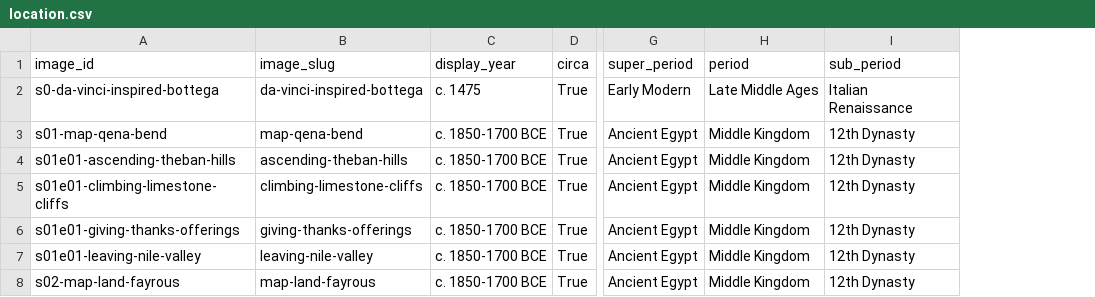
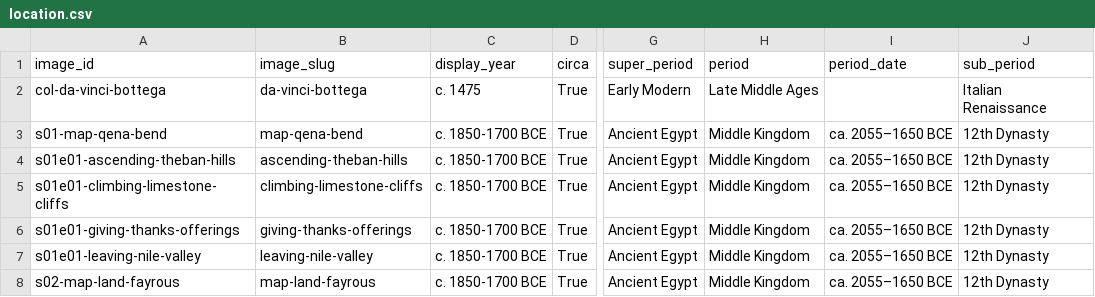
Before and after one commit to schipperius/jacks, a CSV file: _data/location.csv, drawn as a sheet; only a part is shown, gaps mark what is left out; the diff names each change by its address in the sheet, - before the commit and + after, or states it on an @@ line.

```diff
--- a/_data/location.csv
+++ b/_data/location.csv
+column I (period_date), rows 3-8: all ca. 2055–1650 BCE
-A2 (image_id): s0-da-vinci-inspired-bottega
+A2 (image_id): col-da-vinci-bottega
-B2 (image_slug): da-vinci-inspired-bottega
+B2 (image_slug): da-vinci-bottega
```
Also changed, not shown: _data/attribution.csv, _data/manifest.csv, 21 other files.
